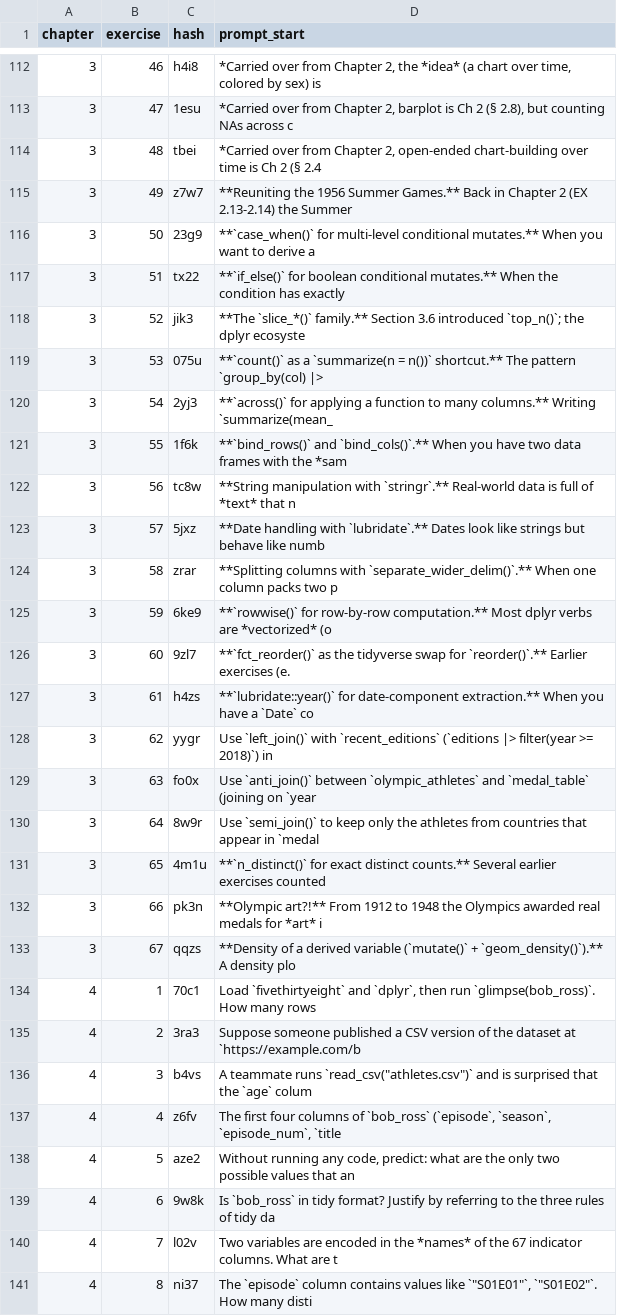
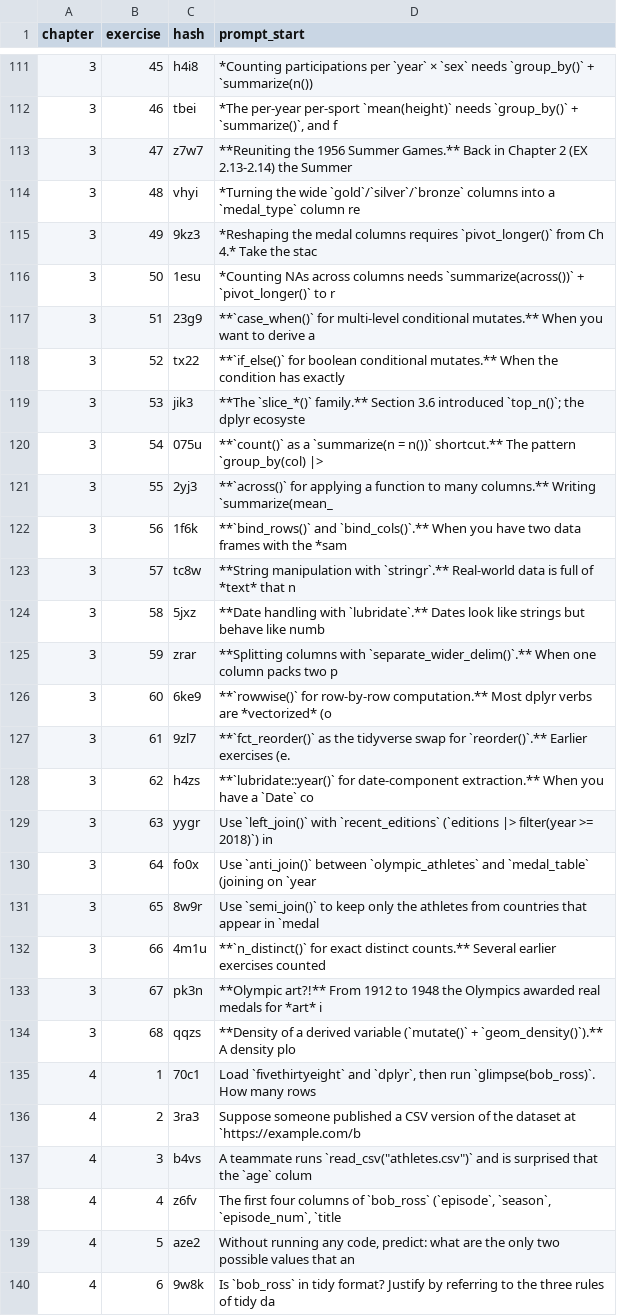
Before and after one commit to moderndive/ModernDive_book, a CSV file: exercises/exercise_hashes.csv, drawn as a sheet; only a part is shown, gaps mark what is left out; the shorter side is filled out with more unchanged rows; the diff covers the shown part only.

```diff
--- a/exercises/exercise_hashes.csv
+++ b/exercises/exercise_hashes.csv
@@ -112,23 +111,25 @@ chapter,exercise,hash,prompt_start
-3,46,h4i8,"*Carried over from Chapter 2, the *idea* (a chart over time, colored by sex) is "
-3,47,1esu,"*Carried over from Chapter 2, barplot is Ch 2 (§ 2.8), but counting NAs across c"
-3,48,tbei,"*Carried over from Chapter 2, open-ended chart-building over time is Ch 2 (§ 2.4"
-3,49,z7w7,**Reuniting the 1956 Summer Games.** Back in Chapter 2 (EX 2.13-2.14) the Summer
-3,50,23g9,**`case_when()` for multi-level conditional mutates.** When you want to derive a
-3,51,tx22,**`if_else()` for boolean conditional mutates.** When the condition has exactly
-3,52,jik3,**The `slice_*()` family.** Section 3.6 introduced `top_n()`; the dplyr ecosyste
-3,53,075u,**`count()` as a `summarize(n = n())` shortcut.** The pattern `group_by(col) |>
-3,54,2yj3,**`across()` for applying a function to many columns.** Writing `summarize(mean_
-3,55,1f6k,**`bind_rows()` and `bind_cols()`.** When you have two data frames with the *sam
-3,56,tc8w,**String manipulation with `stringr`.** Real-world data is full of *text* that n
-3,57,5jxz,**Date handling with `lubridate`.** Dates look like strings but behave like numb
-3,58,zrar,**Splitting columns with `separate_wider_delim()`.** When one column packs two p
-3,59,6ke9,**`rowwise()` for row-by-row computation.** Most dplyr verbs are *vectorized* (o
-3,60,9zl7,**`fct_reorder()` as the tidyverse swap for `reorder()`.** Earlier exercises (e.
-3,61,h4zs,**`lubridate::year()` for date-component extraction.** When you have a `Date` co
-3,62,yygr,Use `left_join()` with `recent_editions` (`editions |> filter(year >= 2018)`) in
-3,63,fo0x,Use `anti_join()` between `olympic_athletes` and `medal_table` (joining on `year
-3,64,8w9r,Use `semi_join()` to keep only the athletes from countries that appear in `medal
-3,65,4m1u,**`n_distinct()` for exact distinct counts.** Several earlier exercises counted
-3,66,pk3n,**Olympic art?!** From 1912 to 1948 the Olympics awarded real medals for *art* i
-3,67,qqzs,**Density of a derived variable (`mutate()` + `geom_density()`).** A density plo
+3,45,h4i8,*Counting participations per `year` × `sex` needs `group_by()` + `summarize(n())
+3,46,tbei,"*The per-year per-sport `mean(height)` needs `group_by()` + `summarize()`, and f"
+3,47,z7w7,**Reuniting the 1956 Summer Games.** Back in Chapter 2 (EX 2.13-2.14) the Summer
+3,48,vhyi,*Turning the wide `gold`/`silver`/`bronze` columns into a `medal_type` column re
+3,49,9kz3,*Reshaping the medal columns requires `pivot_longer()` from Ch 4.* Take the stac
+3,50,1esu,*Counting NAs across columns needs `summarize(across())` + `pivot_longer()` to r
+3,51,23g9,**`case_when()` for multi-level conditional mutates.** When you want to derive a
+3,52,tx22,**`if_else()` for boolean conditional mutates.** When the condition has exactly
+3,53,jik3,**The `slice_*()` family.** Section 3.6 introduced `top_n()`; the dplyr ecosyste
+3,54,075u,**`count()` as a `summarize(n = n())` shortcut.** The pattern `group_by(col) |>
+3,55,2yj3,**`across()` for applying a function to many columns.** Writing `summarize(mean_
+3,56,1f6k,**`bind_rows()` and `bind_cols()`.** When you have two data frames with the *sam
+3,57,tc8w,**String manipulation with `stringr`.** Real-world data is full of *text* that n
+3,58,5jxz,**Date handling with `lubridate`.** Dates look like strings but behave like numb
+3,59,zrar,**Splitting columns with `separate_wider_delim()`.** When one column packs two p
+3,60,6ke9,**`rowwise()` for row-by-row computation.** Most dplyr verbs are *vectorized* (o
+3,61,9zl7,**`fct_reorder()` as the tidyverse swap for `reorder()`.** Earlier exercises (e.
+3,62,h4zs,**`lubridate::year()` for date-component extraction.** When you have a `Date` co
+3,63,yygr,Use `left_join()` with `recent_editions` (`editions |> filter(year >= 2018)`) in
+3,64,fo0x,Use `anti_join()` between `olympic_athletes` and `medal_table` (joining on `year
+3,65,8w9r,Use `semi_join()` to keep only the athletes from countries that appear in `medal
+3,66,4m1u,**`n_distinct()` for exact distinct counts.** Several earlier exercises counted
+3,67,pk3n,**Olympic art?!** From 1912 to 1948 the Olympics awarded real medals for *art* i
+3,68,qqzs,**Density of a derived variable (`mutate()` + `geom_density()`).** A density plo
 4,1,70c1,"Load `fivethirtyeight` and `dplyr`, then run `glimpse(bob_ross)`. How many rows "
```
Also changed, not shown: 1 added row, 2 removed rows and 29 edited cells elsewhere in this file, 1 other file.
